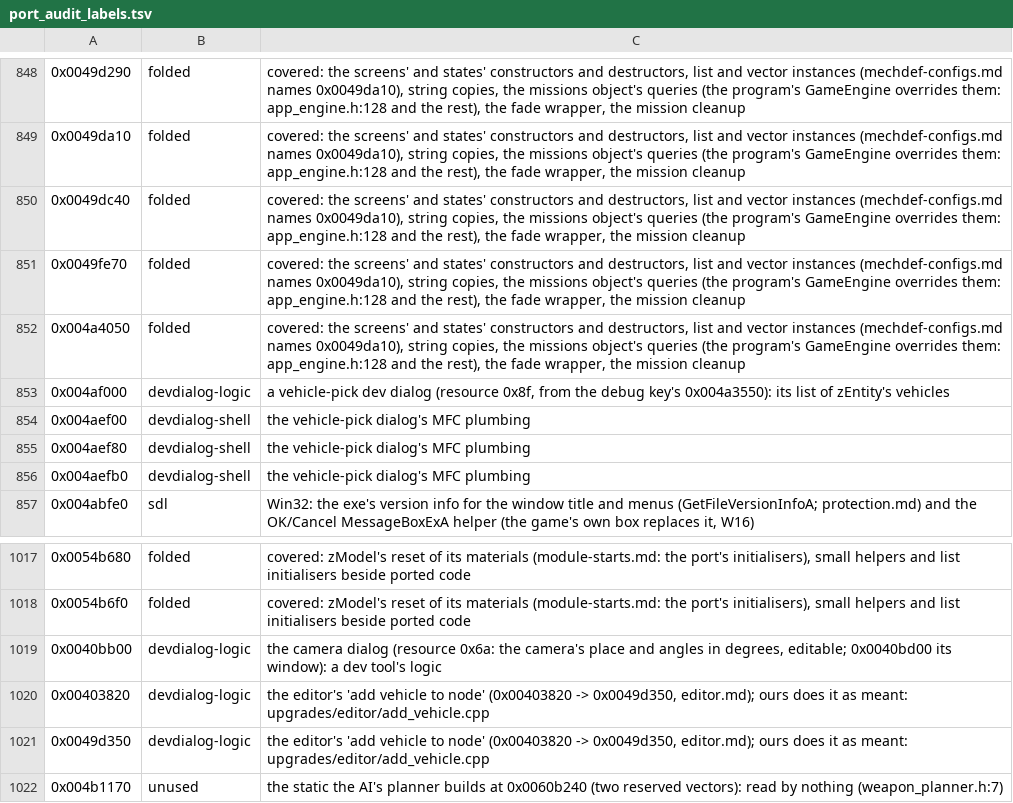
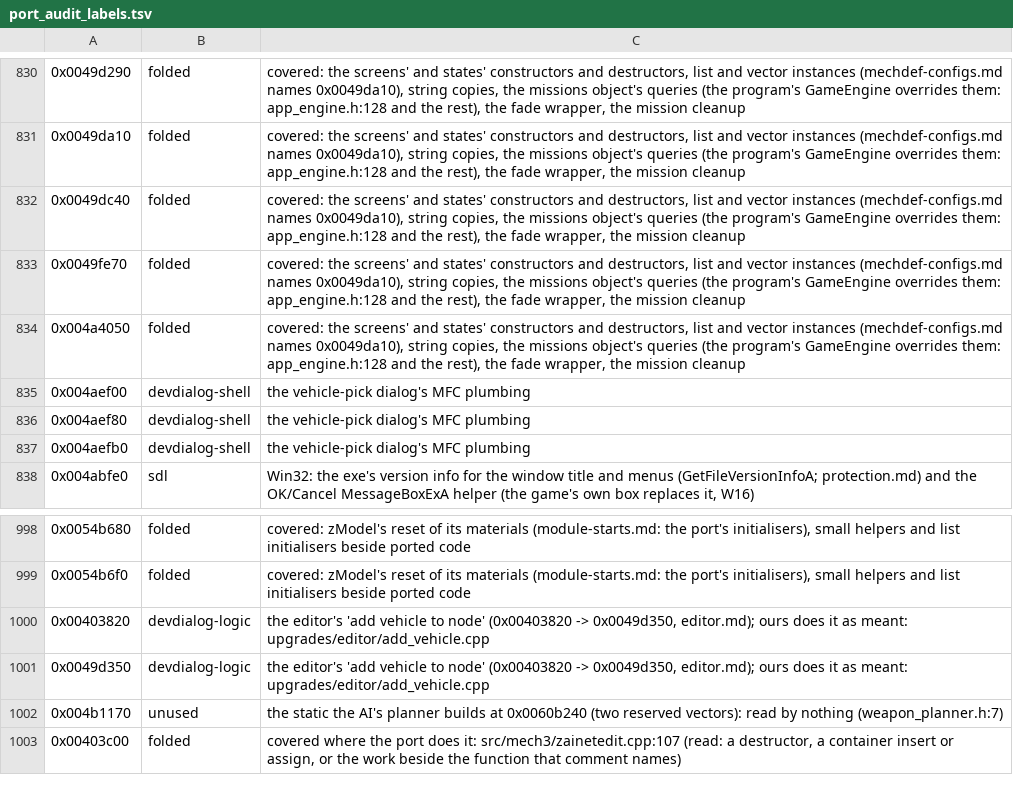
Before and after one commit to ashortsleeves/mw3-re, a TSV file: tools/analysis/port_audit_labels.tsv, drawn as a sheet; only a part is shown, gaps mark what is left out; the shorter side is filled out with more unchanged rows; the diff covers the shown part only; the diff names each change by its address in the sheet, - before the commit and + after, or states it on an @@ line.

Commit message:
S9: the developers' menu and dialogs (mech3/debug_dialogs, preserved, unwired): the frame's debug menu (resource 147) handlers 0x483150..0x483640 with the byte clears 0x483390.., the 640 x 480 update 0x483510, the toggles and Reset Options 0x4835f0; Select Mech 0x432c60/0x432d30/0x432da0; Vehicle Select 0x4a3550/0x4af000/0x4aefb0 (Cancel takes the selection, as the exe; FIX (A): no call through the unset +0x60 with fewer than two mechs); Camera Properties 0x40bb00; FIX (A) a nameless device in the Fullscreen update; test_debug_dialogs against the exe (12,028 cases, 9 breaks); editor.md The debug menu, a discovery; 0x4832e0 relabelled replaced

```diff
--- a/tools/analysis/port_audit_labels.tsv
+++ b/tools/analysis/port_audit_labels.tsv
-row 853: 0x004af000 | devdialog-logic | a vehicle-pick dev dialog (resource 0x8f, from the debug key's 0x004a3550): its list of zEntity's vehicles
-row 1019: 0x0040bb00 | devdialog-logic | the camera dialog (resource 0x6a: the camera's place and angles in degrees, editable; 0x0040bd00 its window): a dev tool's logic
```
Also changed, not shown: 18 removed rows and 2 edited cells elsewhere in this file, 9 other files.
